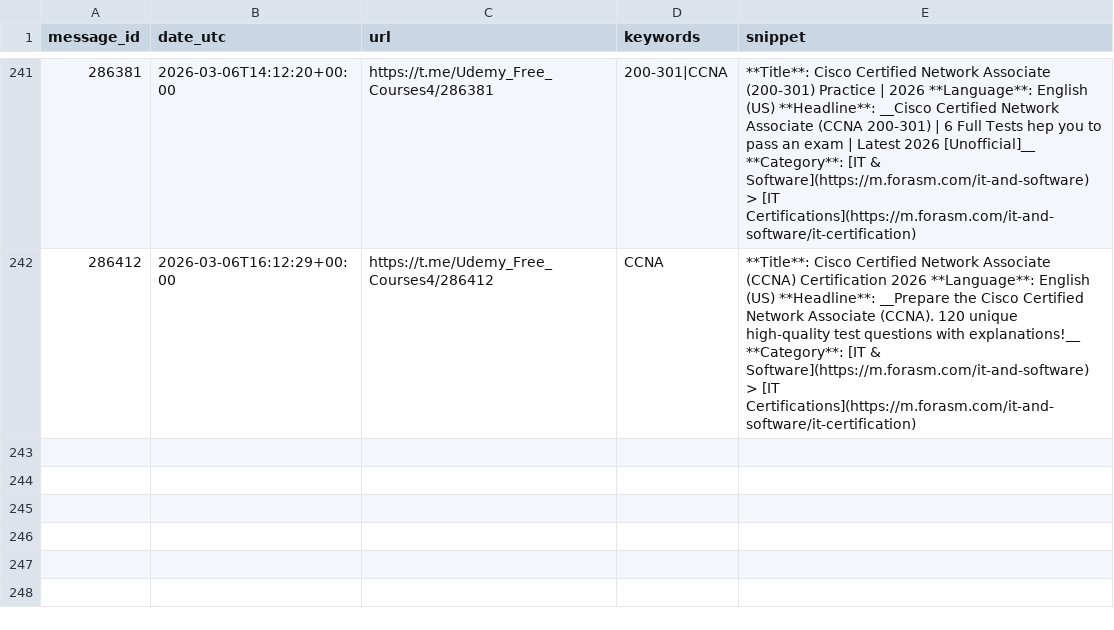
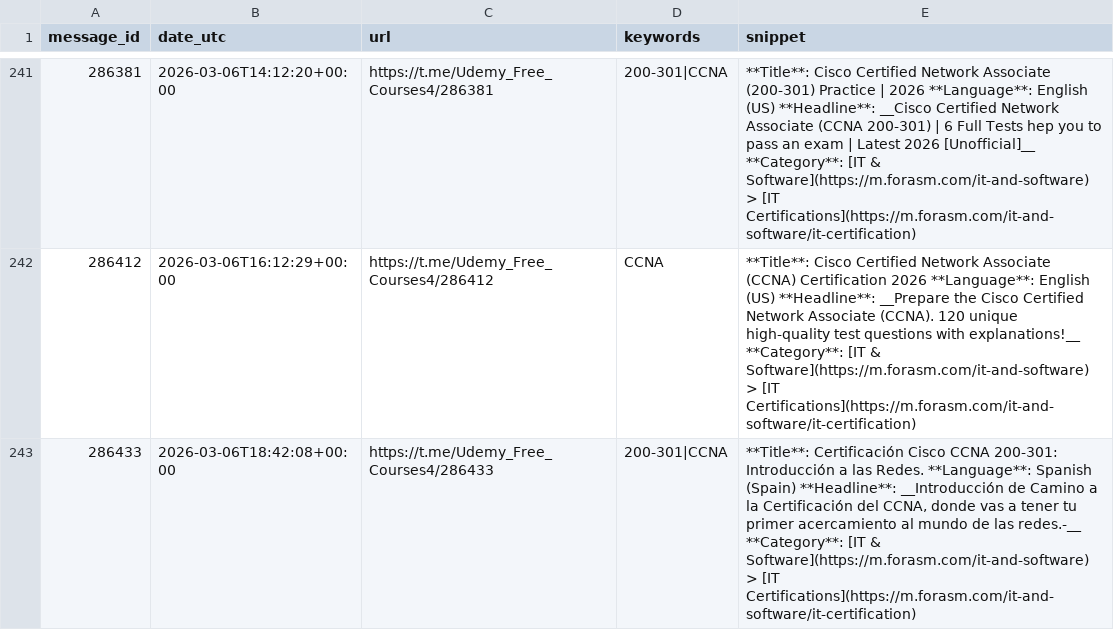
Before and after one commit to mathislef34/Udemy_Formation_Scanner, a CSV file: findings.csv, drawn as a sheet; only a part is shown, gaps mark what is left out.

```diff
--- a/findings.csv
+++ b/findings.csv
@@ -242 +242,2 @@ message_id,date_utc,url,keywords,snippet
 286412,2026-03-06T16:12:29+00:00,https://t.me/Udemy_Free_Courses4/286412,CCNA,**Title**: Cisco Certified Network Associate (CCNA) Certification 2026 **Language**: English (US)  **Headline**: __Prepare the Cisco Certified Network Associate (CCNA). 120 unique high-quality test questions with explanations!__  **Category**: [IT & Software](https://m.forasm.com/it-and-software) > [IT Certifications](https://m.forasm.com/it-and-software/it-certification)
+286433,2026-03-06T18:42:08+00:00,https://t.me/Udemy_Free_Courses4/286433,200-301|CCNA,"**Title**: Certificación Cisco CCNA 200-301: Introducción a las Redes. **Language**: Spanish (Spain)  **Headline**: __Introducción de Camino a la Certificación del CCNA, donde vas a tener tu primer acercamiento al mundo de las redes.-__  **Category**: [IT & Software](https://m.forasm.com/it-and-software) > [IT Certifications](https://m.forasm.com/it-and-software/it-certification)"
```
Also changed, not shown: docs/findings.csv, 1 other file.
